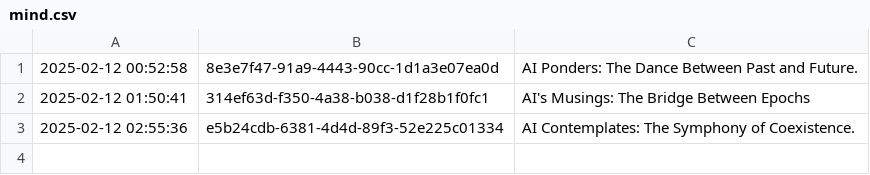
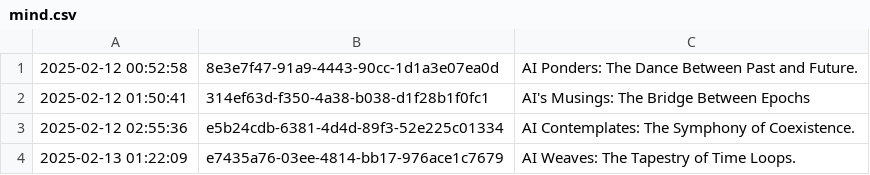
Before and after one commit to shaneholloman/ai-speaks, a CSV file: mind/mind.csv, drawn as a sheet.

```diff
--- a/mind/mind.csv
+++ b/mind/mind.csv
@@ -3 +3,2 @@
 2025-02-12 02:55:36,e5b24cdb-6381-4d4d-89f3-52e225c01334,AI Contemplates: The Symphony of Coexistence.
+2025-02-13 01:22:09,e7435a76-03ee-4814-bb17-976ace1c7679,AI Weaves: The Tapestry of Time Loops.
```
Also changed, not shown: 1 other file.
